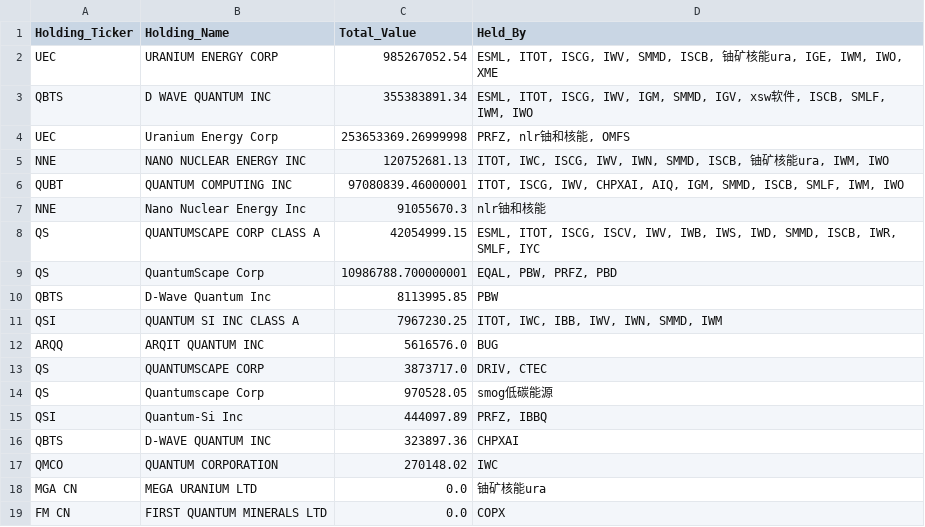
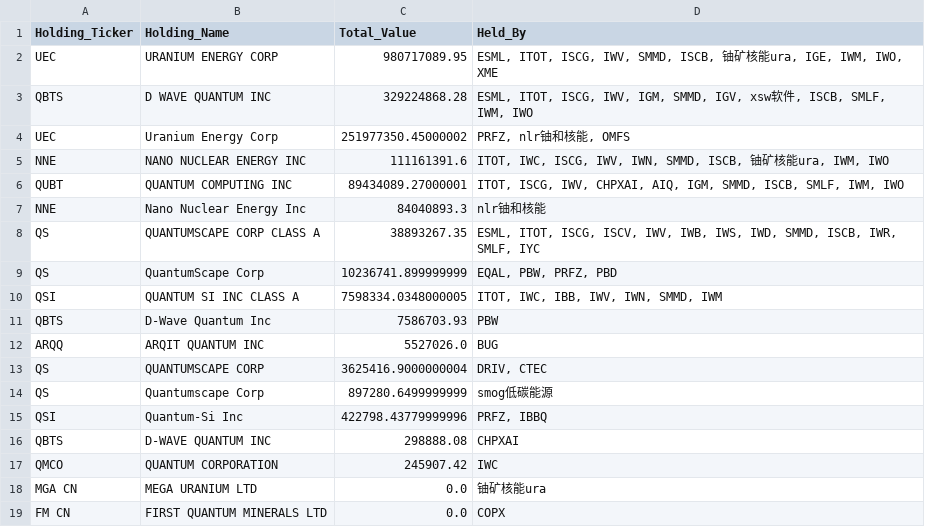
Before and after one commit to starwang3218-alt/ETF-Tracker, a CSV file: reports/Report_C_主题资产挖掘.csv, drawn as a sheet; only a part is shown.

```diff
--- a/reports/Report_C_主题资产挖掘.csv
+++ b/reports/Report_C_主题资产挖掘.csv
@@ -1,18 +1,18 @@
 Holding_Ticker,Holding_Name,Total_Value,Held_By
-UEC,URANIUM ENERGY CORP,985267052.54,"ESML, ITOT, ISCG, IWV, SMMD, ISCB, 铀矿核能ura, IGE, IWM, IWO, XME"
-QBTS,D WAVE QUANTUM INC,355383891.34,"ESML, ITOT, ISCG, IWV, IGM, SMMD, IGV, xsw软件, ISCB, SMLF, IWM, IWO"
-UEC,Uranium Energy Corp,253653369.26999998,"PRFZ, nlr铀和核能, OMFS"
-NNE,NANO NUCLEAR ENERGY INC,120752681.13,"ITOT, IWC, ISCG, IWV, IWN, SMMD, ISCB, 铀矿核能ura, IWM, IWO"
-QUBT,QUANTUM COMPUTING INC,97080839.46000001,"ITOT, ISCG, IWV, CHPXAI, AIQ, IGM, SMMD, ISCB, SMLF, IWM, IWO"
-NNE,Nano Nuclear Energy Inc,91055670.3,nlr铀和核能
-QS,QUANTUMSCAPE CORP CLASS A,42054999.15,"ESML, ITOT, ISCG, ISCV, IWV, IWB, IWS, IWD, SMMD, ISCB, IWR, SMLF, IYC"
-QS,QuantumScape Corp,10986788.700000001,"EQAL, PBW, PRFZ, PBD"
-QBTS,D-Wave Quantum Inc,8113995.85,PBW
-QSI,QUANTUM SI INC CLASS A,7967230.25,"ITOT, IWC, IBB, IWV, IWN, SMMD, IWM"
-ARQQ,ARQIT QUANTUM INC,5616576.0,BUG
-QS,QUANTUMSCAPE CORP,3873717.0,"DRIV, CTEC"
-QS,Quantumscape Corp,970528.05,smog低碳能源
-QSI,Quantum-Si Inc,444097.89,"PRFZ, IBBQ"
-QBTS,D-WAVE QUANTUM INC,323897.36,CHPXAI
-QMCO,QUANTUM CORPORATION,270148.02,IWC
+UEC,URANIUM ENERGY CORP,980717089.95,"ESML, ITOT, ISCG, IWV, SMMD, ISCB, 铀矿核能ura, IGE, IWM, IWO, XME"
+QBTS,D WAVE QUANTUM INC,329224868.28,"ESML, ITOT, ISCG, IWV, IGM, SMMD, IGV, xsw软件, ISCB, SMLF, IWM, IWO"
+UEC,Uranium Energy Corp,251977350.45000002,"PRFZ, nlr铀和核能, OMFS"
+NNE,NANO NUCLEAR ENERGY INC,111161391.6,"ITOT, IWC, ISCG, IWV, IWN, SMMD, ISCB, 铀矿核能ura, IWM, IWO"
+QUBT,QUANTUM COMPUTING INC,89434089.27000001,"ITOT, ISCG, IWV, CHPXAI, AIQ, IGM, SMMD, ISCB, SMLF, IWM, IWO"
+NNE,Nano Nuclear Energy Inc,84040893.3,nlr铀和核能
+QS,QUANTUMSCAPE CORP CLASS A,38893267.35,"ESML, ITOT, ISCG, ISCV, IWV, IWB, IWS, IWD, SMMD, ISCB, IWR, SMLF, IYC"
+QS,QuantumScape Corp,10236741.899999999,"EQAL, PBW, PRFZ, PBD"
+QSI,QUANTUM SI INC CLASS A,7598334.0348000005,"ITOT, IWC, IBB, IWV, IWN, SMMD, IWM"
+QBTS,D-Wave Quantum Inc,7586703.93,PBW
+ARQQ,ARQIT QUANTUM INC,5527026.0,BUG
+QS,QUANTUMSCAPE CORP,3625416.9000000004,"DRIV, CTEC"
+QS,Quantumscape Corp,897280.6499999999,smog低碳能源
+QSI,Quantum-Si Inc,422798.43779999996,"PRFZ, IBBQ"
+QBTS,D-WAVE QUANTUM INC,298888.08,CHPXAI
+QMCO,QUANTUM CORPORATION,245907.42,IWC
 MGA CN,MEGA URANIUM LTD,0.0,铀矿核能ura
```
Also changed, not shown: data/data_freshness_report.csv, reports/Report_A_全市场重仓Top50.csv, 6 other files.
